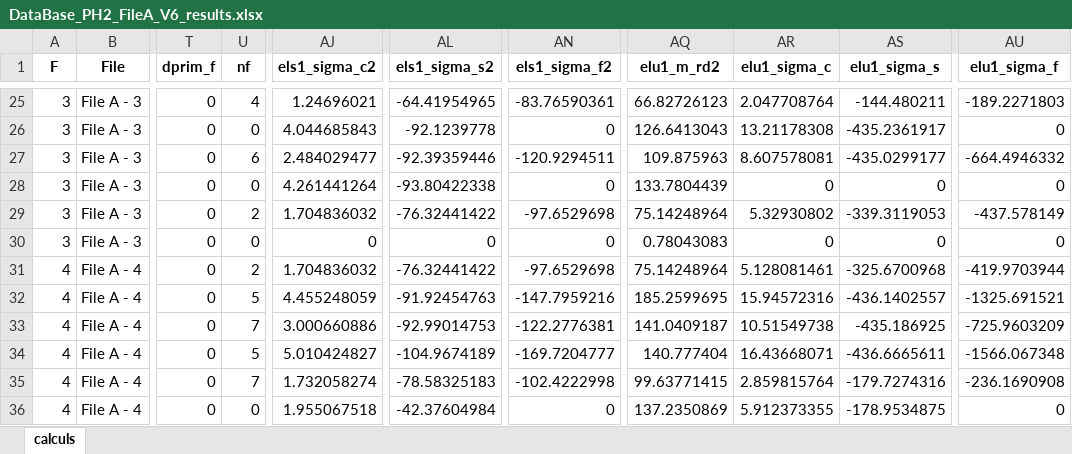
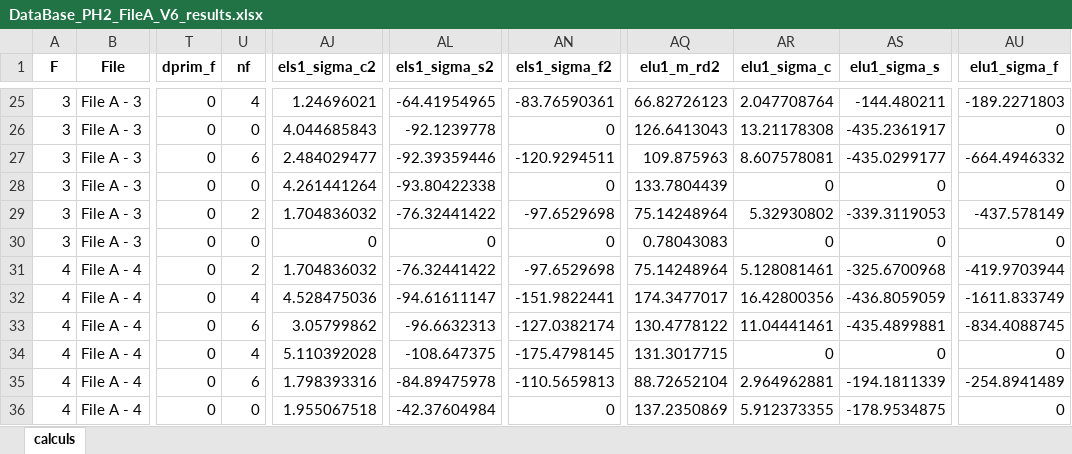
Before and after one commit to phil-vivant/Citallios, an Excel workbook: Calculs/PH2/DataBase_PH2_FileA_V6_results.xlsx, sheet calculs, drawn as a sheet; only a part is shown, gaps mark what is left out; values as stored, in another font and other column widths than the file's, no borders; the diff covers the shown part only; the diff names each change by its address in the sheet, - before the commit and + after, or states it on an @@ line.

```diff
--- a/Calculs/PH2/DataBase_PH2_FileA_V6_results.xlsx (sheet calculs)
+++ b/Calculs/PH2/DataBase_PH2_FileA_V6_results.xlsx (sheet calculs)
-U32 (nf): 5
+U32 (nf): 4
-AJ32 (els1_sigma_c2): 4.455248059
+AJ32 (els1_sigma_c2): 4.528475036
-AL32 (els1_sigma_s2): -91.92454763
+AL32 (els1_sigma_s2): -94.61611147
-AN32 (els1_sigma_f2): -147.7959216
+AN32 (els1_sigma_f2): -151.9822441
-AQ32 (elu1_m_rd2): 185.2599695
+AQ32 (elu1_m_rd2): 174.3477017
-AR32 (elu1_sigma_c): 15.94572316
+AR32 (elu1_sigma_c): 16.42800356
-AS32 (elu1_sigma_s): -436.1402557
+AS32 (elu1_sigma_s): -436.8059059
-AU32 (elu1_sigma_f): -1325.691521
+AU32 (elu1_sigma_f): -1611.833749
-U33 (nf): 7
+U33 (nf): 6
-AJ33 (els1_sigma_c2): 3.000660886
+AJ33 (els1_sigma_c2): 3.05799862
-AL33 (els1_sigma_s2): -92.99014753
+AL33 (els1_sigma_s2): -96.6632313
-AN33 (els1_sigma_f2): -122.2776381
+AN33 (els1_sigma_f2): -127.0382174
-AQ33 (elu1_m_rd2): 141.0409187
+AQ33 (elu1_m_rd2): 130.4778122
-AR33 (elu1_sigma_c): 10.51549738
+AR33 (elu1_sigma_c): 11.04441461
-AS33 (elu1_sigma_s): -435.186925
+AS33 (elu1_sigma_s): -435.4899881
-AU33 (elu1_sigma_f): -725.9603209
+AU33 (elu1_sigma_f): -834.4088745
-U34 (nf): 5
+U34 (nf): 4
-AJ34 (els1_sigma_c2): 5.010424827
+AJ34 (els1_sigma_c2): 5.110392028
-AL34 (els1_sigma_s2): -104.9674189
+AL34 (els1_sigma_s2): -108.647375
-AN34 (els1_sigma_f2): -169.7204777
+AN34 (els1_sigma_f2): -175.4798145
-AQ34 (elu1_m_rd2): 140.777404
+AQ34 (elu1_m_rd2): 131.3017715
-AR34 (elu1_sigma_c): 16.43668071
+AR34 (elu1_sigma_c): 0
-AS34 (elu1_sigma_s): -436.6665611
+AS34 (elu1_sigma_s): 0
-AU34 (elu1_sigma_f): -1566.067348
+AU34 (elu1_sigma_f): 0
-U35 (nf): 7
+U35 (nf): 6
-AJ35 (els1_sigma_c2): 1.732058274
+AJ35 (els1_sigma_c2): 1.798393316
-AL35 (els1_sigma_s2): -78.58325183
+AL35 (els1_sigma_s2): -84.89475978
-AN35 (els1_sigma_f2): -102.4222998
+AN35 (els1_sigma_f2): -110.5659813
-AQ35 (elu1_m_rd2): 99.63771415
+AQ35 (elu1_m_rd2): 88.72652104
-AR35 (elu1_sigma_c): 2.859815764
+AR35 (elu1_sigma_c): 2.964962881
-AS35 (elu1_sigma_s): -179.7274316
+AS35 (elu1_sigma_s): -194.1811339
-AU35 (elu1_sigma_f): -236.1690908
+AU35 (elu1_sigma_f): -254.8941489
```
Also changed, not shown: 158 edited cells elsewhere in this sheet, Calculs/PH2/DataBase_PH2_FileA_V6.xlsx, Calculs/PH2/DataBase_PH2_FileB_V6.xlsx, 5 other files.
